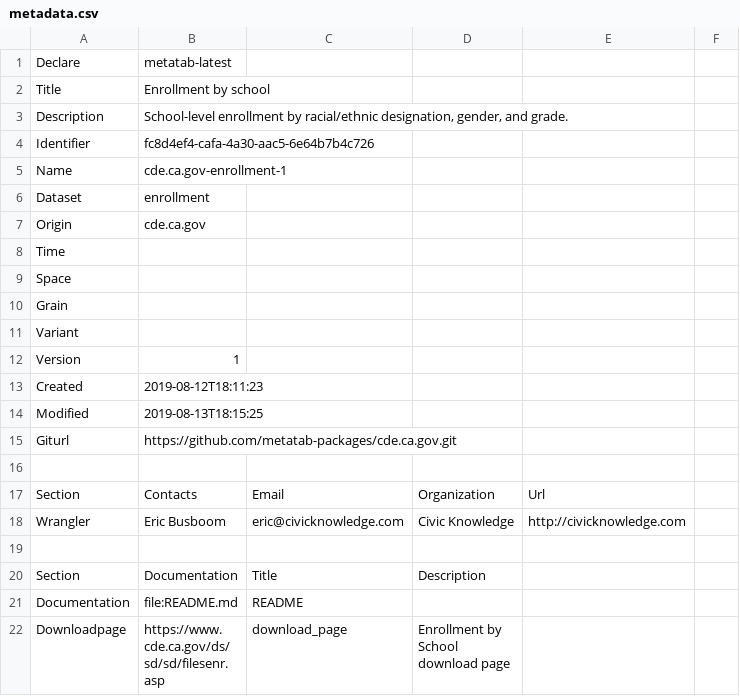
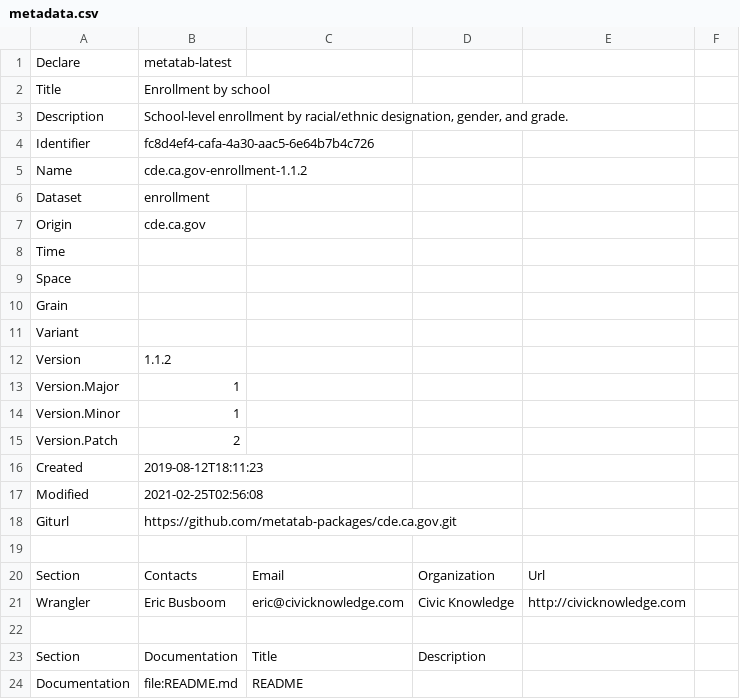
Before and after one commit to metatab-packages/cde.ca.gov-enrollment, a CSV file: metadata.csv, drawn as a sheet; only a part is shown; the shorter side is filled out with more unchanged rows.

```diff
--- a/metadata.csv
+++ b/metadata.csv
@@ -4,3 +4,3 @@ Description,"School-level enrollment by racial/ethnic designation, gender, and g
 Identifier,fc8d4ef4-cafa-4a30-aac5-6e64b7b4c726
-Name,cde.ca.gov-enrollment-1
+Name,cde.ca.gov-enrollment-1.1.2
 Dataset,enrollment
@@ -11,5 +11,8 @@ Grain,
 Variant,
-Version,1
+Version,1.1.2
+Version.Major,1
+Version.Minor,1
+Version.Patch,2
 Created,2019-08-12T18:11:23
-Modified,2019-08-13T18:15:25
+Modified,2021-02-25T02:56:08
 Giturl,https://github.com/metatab-packages/cde.ca.gov.git
```
